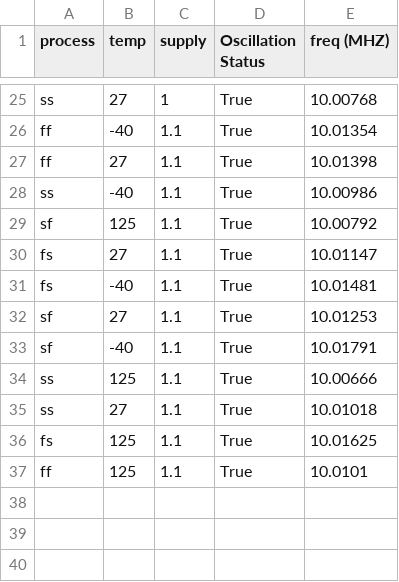
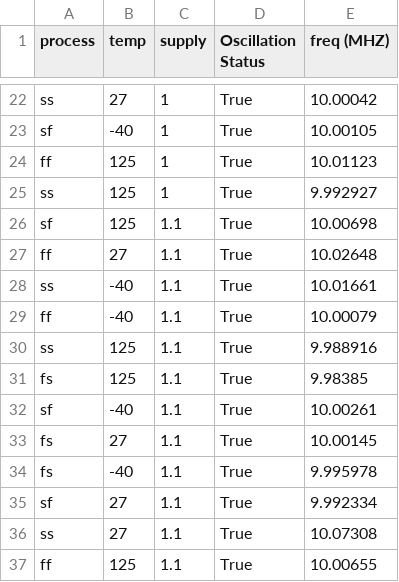
Before and after one commit to mabrains/PLL_design, a CSV file: pll/xctl_lib_V2/Corner/scripts/all_measurements.csv, drawn as a sheet; only a part is shown, gaps mark what is left out; removed rows and columns are numbered as before the commit, all else as after; the diff covers the shown part only; the diff names each change by its address in the sheet, - before the commit and + after, or states it on an @@ line.

```diff
--- a/pll/xctl_lib_V2/Corner/scripts/all_measurements.csv
+++ b/pll/xctl_lib_V2/Corner/scripts/all_measurements.csv
-E22 (freq (MHZ)): 10.00768
+E22 (freq (MHZ)): 10.00042
+row 23: sf | -40 | 1 | True | 10.00105
-B24 (temp): -40
+B24 (temp): 125
-C24 (supply): 1.1
+C24 (supply): 1
-E24 (freq (MHZ)): 10.01354
+E24 (freq (MHZ)): 10.01123
+row 25: ss | 125 | 1 | True | 9.992927
+row 26: sf | 125 | 1.1 | True | 10.00698
-E27 (freq (MHZ)): 10.01398
+E27 (freq (MHZ)): 10.02648
-E28 (freq (MHZ)): 10.00986
+E28 (freq (MHZ)): 10.01661
+row 29: ff | -40 | 1.1 | True | 10.00079
+row 30: ss | 125 | 1.1 | True | 9.988916
+row 31: fs | 125 | 1.1 | True | 9.98385
-B32 (temp): 125
+B32 (temp): -40
-E32 (freq (MHZ)): 10.00792
+E32 (freq (MHZ)): 10.00261
-E33 (freq (MHZ)): 10.01147
+E33 (freq (MHZ)): 10.00145
-E34 (freq (MHZ)): 10.01481
+E34 (freq (MHZ)): 9.995978
-E35 (freq (MHZ)): 10.01253
+E35 (freq (MHZ)): 9.992334
-row 33: sf | -40 | 1.1 | True | 10.01791
-row 34: ss | 125 | 1.1 | True | 10.00666
-E36 (freq (MHZ)): 10.01018
+E36 (freq (MHZ)): 10.07308
-row 36: fs | 125 | 1.1 | True | 10.01625
-E37 (freq (MHZ)): 10.0101
+E37 (freq (MHZ)): 10.00655
```
Also changed, not shown: 6 added rows, 9 removed rows and 19 edited cells elsewhere in this file, 21 other files.
